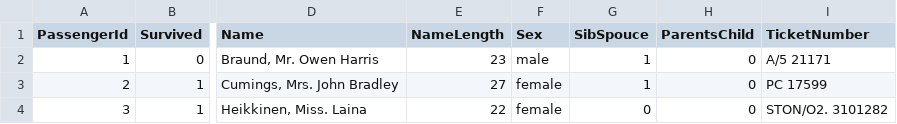
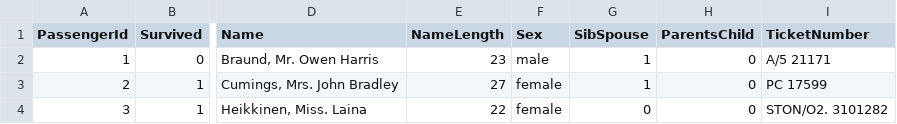
Before and after one commit to RutvijBhutaiya/The-Famous-Titanic-Study, a CSV file: TitanicNew.csv, drawn as a sheet; only a part is shown, gaps mark what is left out; the diff names each change by its address in the sheet, - before the commit and + after, or states it on an @@ line.

```diff
--- a/TitanicNew.csv
+++ b/TitanicNew.csv
-G1: SibSpouce
+G1: SibSpouse
```
Also changed, not shown: TitanicCleanData.csv, 1 other file.
